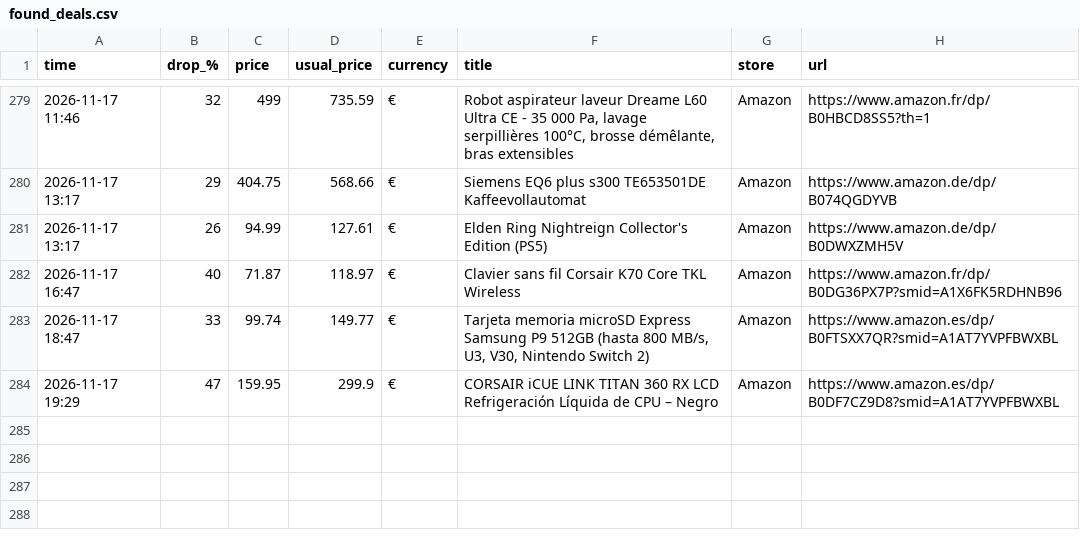
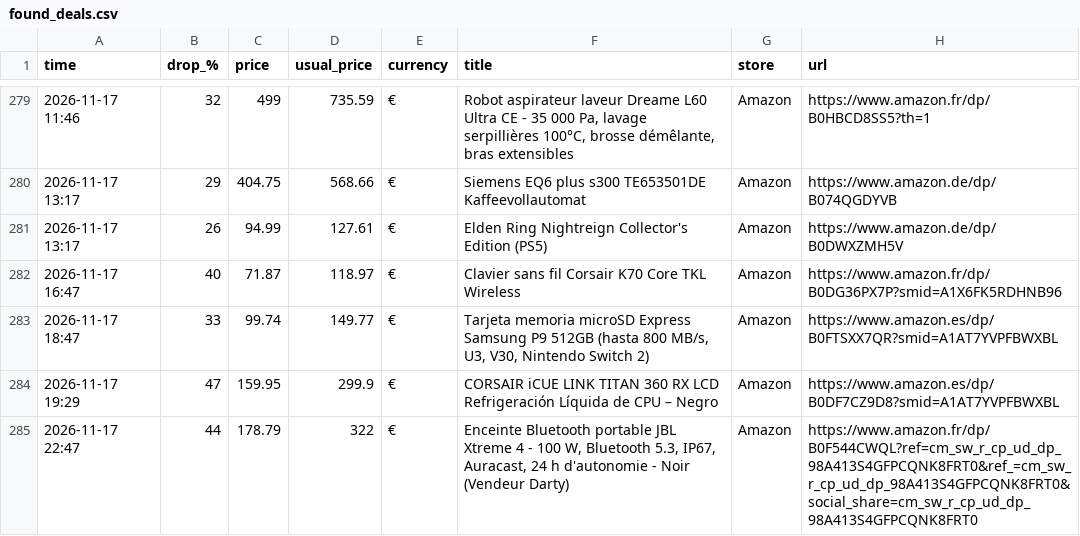
Before and after one commit to investinginfosec-png/deal-scanner, a CSV file: found_deals.csv, drawn as a sheet; only a part is shown, gaps mark what is left out; the diff names each change by its address in the sheet, - before the commit and + after, or states it on an @@ line.

```diff
--- a/found_deals.csv
+++ b/found_deals.csv
+row 285: 2026-11-17 22:47 | 44 | 178.79 | 322 | € | Enceinte Bluetooth portable JBL Xtreme 4 - 100 W, Bluetooth 5.3, IP67, Auracast, 24 h d'autonomie - Noir (Vendeur Darty) | Amazon | https://www.amazon.fr/dp/B0F544CWQL?ref=cm_sw_r_cp_ud_dp_98A413S4GFPCQNK8FRT0&ref_=cm_sw_r_cp_ud_dp_98A413S4GFPCQNK8FRT0&social_share=cm_sw_r_cp_ud_dp_98A413S4GFPCQNK8FRT0
```
Also changed, not shown: 2 other files.
